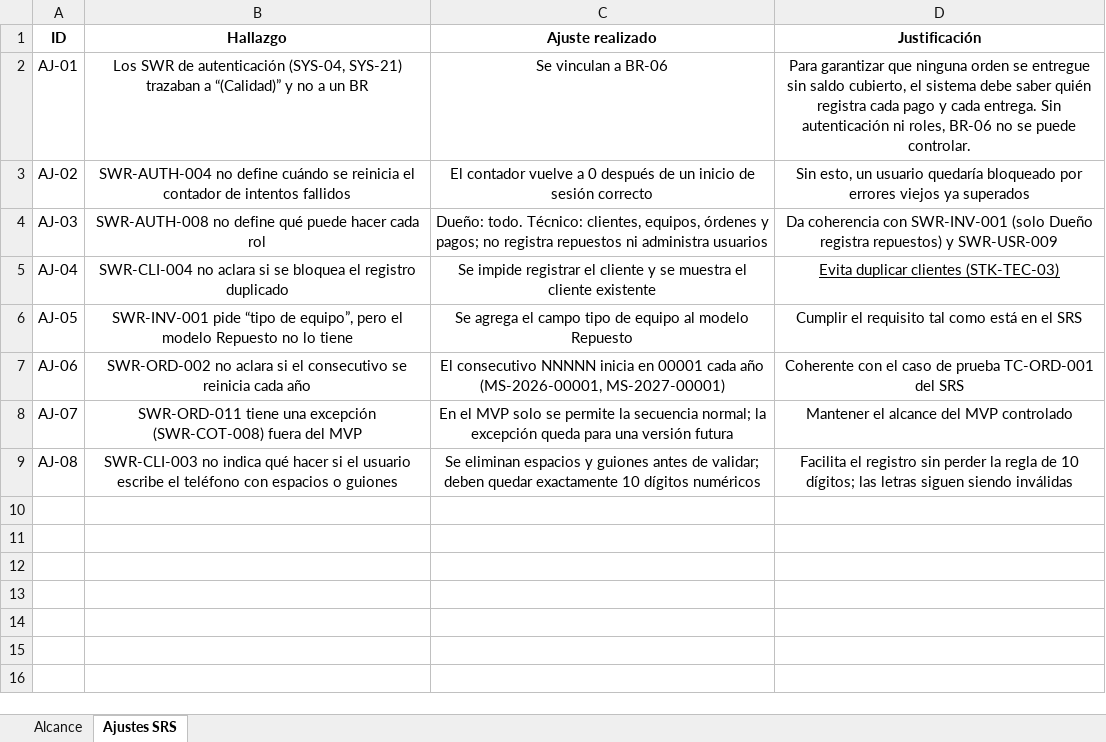
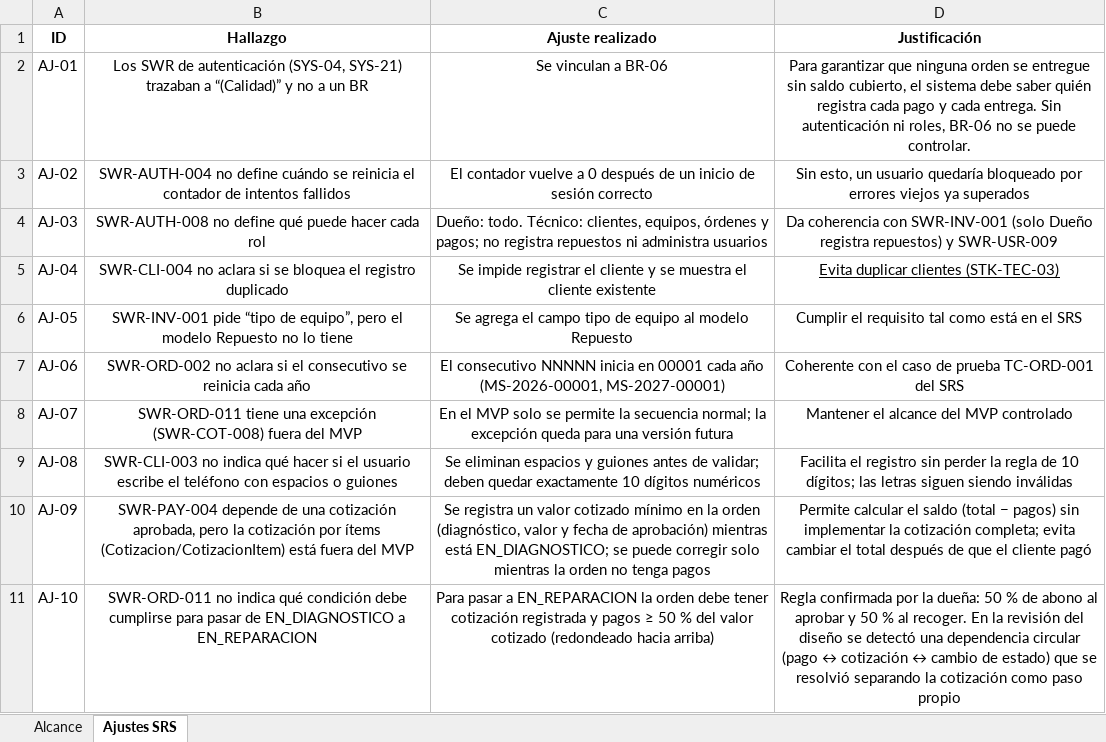
Before and after one commit to Carol-20-Cruz/multiserv-app, an Excel workbook: docs/calidad/01_Alcance_y_Trazabilidad.xlsx, sheet Ajustes SRS, drawn as a sheet; values as stored, in another font and other column widths than the file's, no borders; the diff names each change by its address in the sheet, - before the commit and + after, or states it on an @@ line.

Commit message:
docs: ajustes AJ-09 y AJ-10 al SRS (cotizacion minima y abono para reparar)

```diff
--- a/docs/calidad/01_Alcance_y_Trazabilidad.xlsx (sheet Ajustes SRS)
+++ b/docs/calidad/01_Alcance_y_Trazabilidad.xlsx (sheet Ajustes SRS)
+row 10: AJ-09 | SWR-PAY-004 depende de una cotización aprobada, pero la cotización por ítems (Cotizacion/CotizacionItem) está fuera del MVP | Se registra un valor cotizado mínimo en la orden (diagnóstico, valor y fecha de aprobación) mientras está EN_DIAGNOSTICO; se puede corregir solo mientras la orden no tenga pagos | Permite calcular el saldo (total − pagos) sin implementar la cotización completa; evita cambiar el total después de que el cliente pagó
+row 11: AJ-10 | SWR-ORD-011 no indica qué condición debe cumplirse para pasar de EN_DIAGNOSTICO a EN_REPARACION | Para pasar a EN_REPARACION la orden debe tener cotización registrada y pagos ≥ 50 % del valor cotizado (redondeado hacia arriba) | Regla confirmada por la dueña: 50 % de abono al aprobar y 50 % al recoger. En la revisión del diseño se detectó una dependencia circular (pago ↔ cotización ↔ cambio de estado) que se resolvió separando la cotización como paso propio
```
